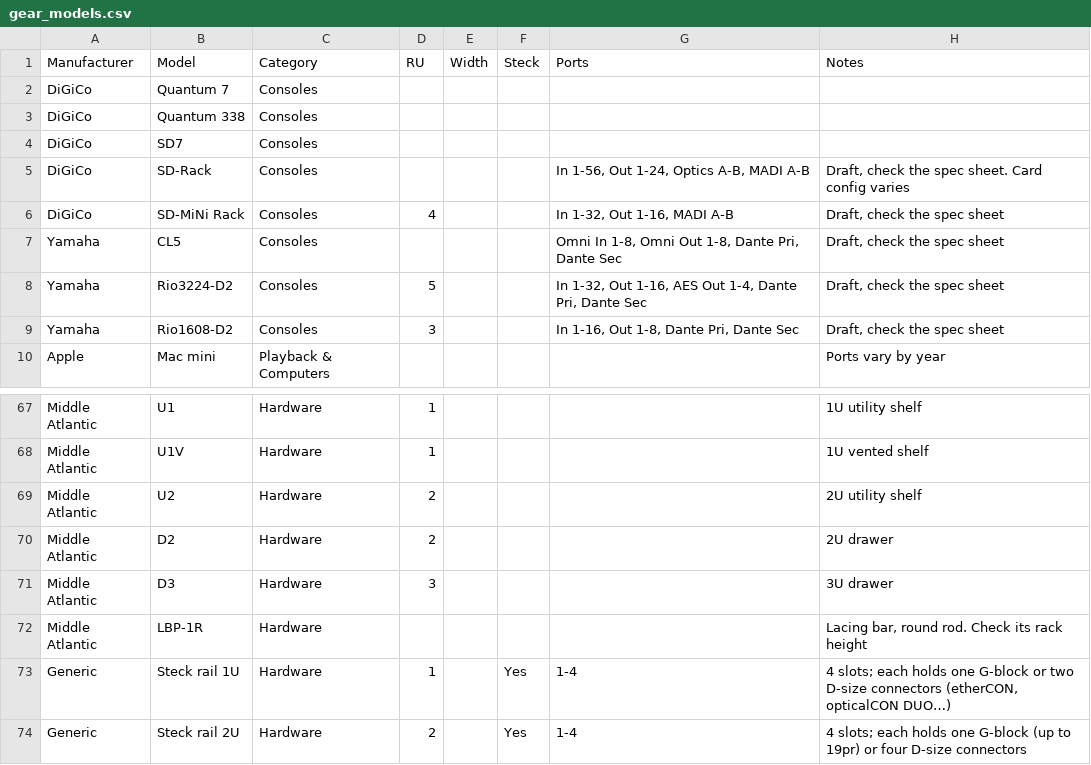
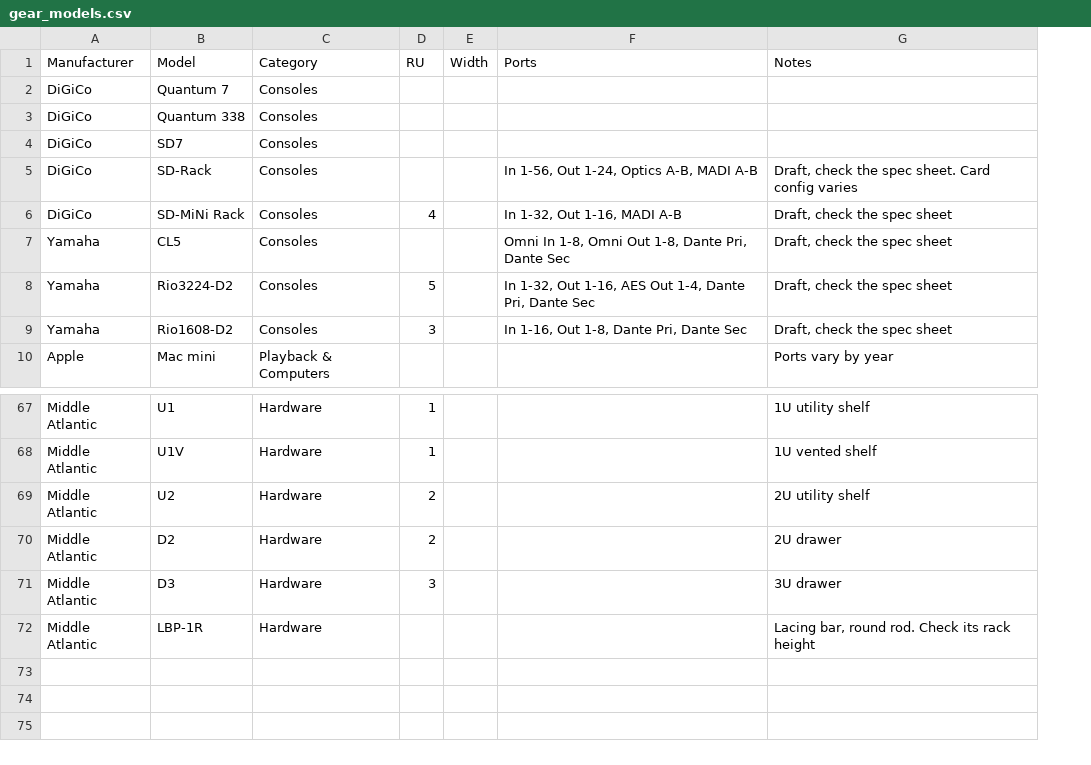
Before and after one commit to Myreknight/Proto-Database, a CSV file: gear_models.csv, drawn as a sheet; only a part is shown, gaps mark what is left out; the diff names each change by its address in the sheet, - before the commit and + after, or states it on an @@ line.

```diff
--- a/gear_models.csv
+++ b/gear_models.csv
-column F (Steck), empty
-row 73: Generic | Steck rail 1U | Hardware | 1 |  | Yes | 1-4 | 4 slots; each holds one G-block or two D-size connectors (etherCON, opticalCON DUO…)
-row 74: Generic | Steck rail 2U | Hardware | 2 |  | Yes | 1-4 | 4 slots; each holds one G-block (up to 19pr) or four D-size connectors
```
Also changed, not shown: 23 other files.
